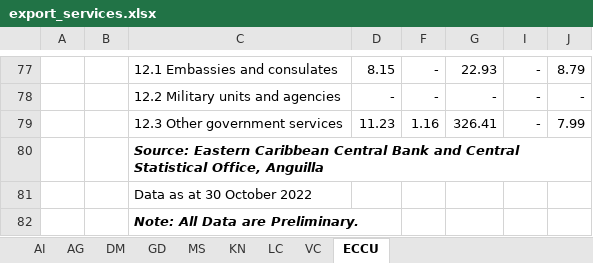
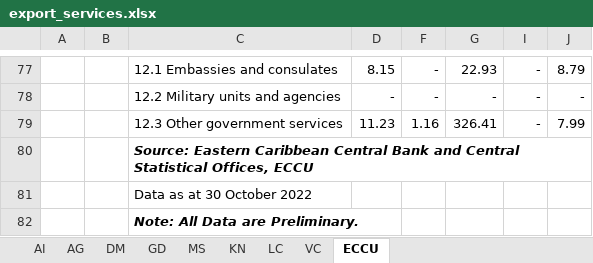
Before and after one commit to kate-chalmers/OECS-Scorecard-Scraper, an Excel workbook: data/export_services.xlsx, sheet ECCU, drawn as a sheet; only a part is shown, gaps mark what is left out; values as stored, in another font and other column widths than the file's, no borders; the diff covers the shown part only; the diff names each change by its address in the sheet, - before the commit and + after, or states it on an @@ line.

```diff
--- a/data/export_services.xlsx (sheet ECCU)
+++ b/data/export_services.xlsx (sheet ECCU)
-C80: …Central Statistical Office, Anguilla
+C80: …Central Statistical Offices, ECCU
```
Also changed, not shown: 30 edited cells elsewhere in this sheet, sheet VC, sheet GD, sheet AI, 4 other files.
